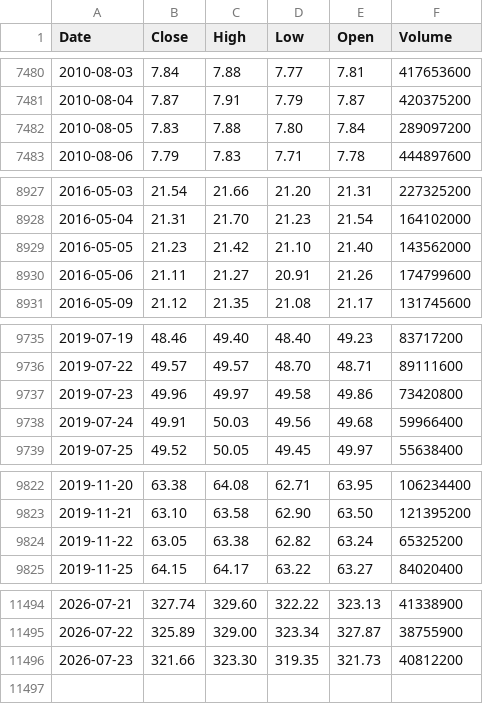
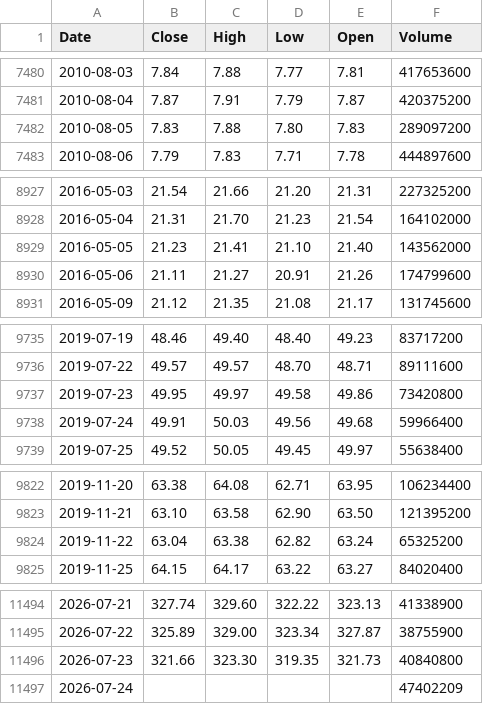
Before and after one commit to deraficionado-gif/stocks, a CSV file: data/aapl_stock.csv, drawn as a sheet; only a part is shown, gaps mark what is left out; the diff covers the shown part only.

```diff
--- a/data/aapl_stock.csv
+++ b/data/aapl_stock.csv
@@ -7481,3 +7481,3 @@ Date,Close,High,Low,Open,Volume
 2010-08-04,7.87,7.91,7.79,7.87,420375200
-2010-08-05,7.83,7.88,7.80,7.84,289097200
+2010-08-05,7.83,7.88,7.80,7.83,289097200
 2010-08-06,7.79,7.83,7.71,7.78,444897600
@@ -8928,3 +8928,3 @@ Date,Close,High,Low,Open,Volume
 2016-05-04,21.31,21.70,21.23,21.54,164102000
-2016-05-05,21.23,21.42,21.10,21.40,143562000
+2016-05-05,21.23,21.41,21.10,21.40,143562000
 2016-05-06,21.11,21.27,20.91,21.26,174799600
@@ -9736,3 +9736,3 @@ Date,Close,High,Low,Open,Volume
 2019-07-22,49.57,49.57,48.70,48.71,89111600
-2019-07-23,49.96,49.97,49.58,49.86,73420800
+2019-07-23,49.95,49.97,49.58,49.86,73420800
 2019-07-24,49.91,50.03,49.56,49.68,59966400
@@ -9823,3 +9823,3 @@ Date,Close,High,Low,Open,Volume
 2019-11-21,63.10,63.58,62.90,63.50,121395200
-2019-11-22,63.05,63.38,62.82,63.24,65325200
+2019-11-22,63.04,63.38,62.82,63.24,65325200
 2019-11-25,64.15,64.17,63.22,63.27,84020400
@@ -11495,2 +11495,3 @@ Date,Close,High,Low,Open,Volume
 2026-07-22,325.89,329.00,323.34,327.87,38755900
-2026-07-23,321.66,323.30,319.35,321.73,40812200
+2026-07-23,321.66,323.30,319.35,321.73,40840800
+2026-07-24,,,,,47402209
```
Also changed, not shown: 9 edited cells elsewhere in this file, data/msft_stock.csv.
